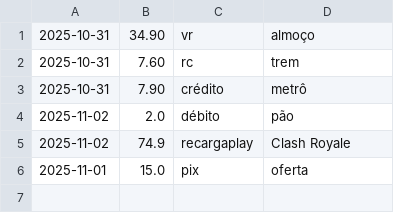
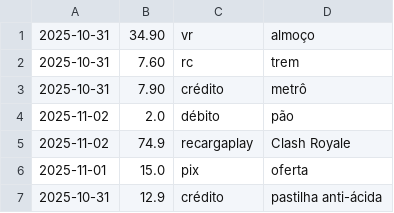
Before and after one commit to j0ruge/Elixir, a CSV file: projetos_elixir/controle_gastos/lib/gastos.csv, drawn as a sheet; the diff names each change by its address in the sheet, - before the commit and + after, or states it on an @@ line.

Commit message:
Add missing expense entry for October 31, 2025

```diff
--- a/projetos_elixir/controle_gastos/lib/gastos.csv
+++ b/projetos_elixir/controle_gastos/lib/gastos.csv
+row 7: 2025-10-31 | 12.9 | crédito | pastilha anti-ácida
```
